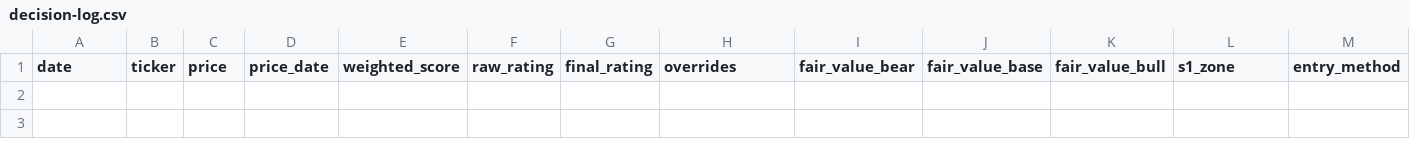
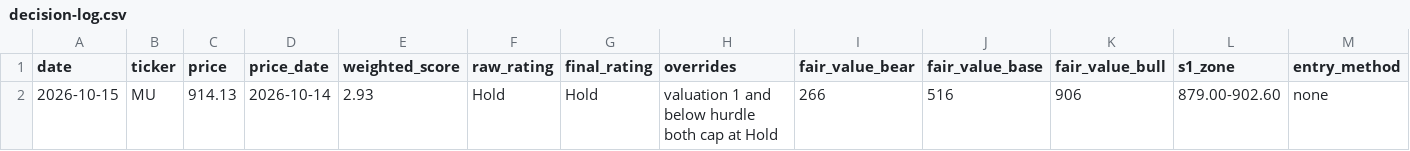
Before and after one commit to kiianlow/stock-analysis, a CSV file: analyses/decision-log.csv, drawn as a sheet; only a part is shown; rows hold the shown columns only; the diff names each change by its address in the sheet, - before the commit and + after, or states it on an @@ line.

```diff
--- a/analyses/decision-log.csv
+++ b/analyses/decision-log.csv
+row 2: 2026-10-15 | MU | 914.13 | 2026-10-14 | 2.93 | Hold | Hold | valuation 1 and below hurdle both cap at Hold | 266 | 516 | 906 | 879.00-902.60 | none
```
Also changed, not shown: 8 other files.
